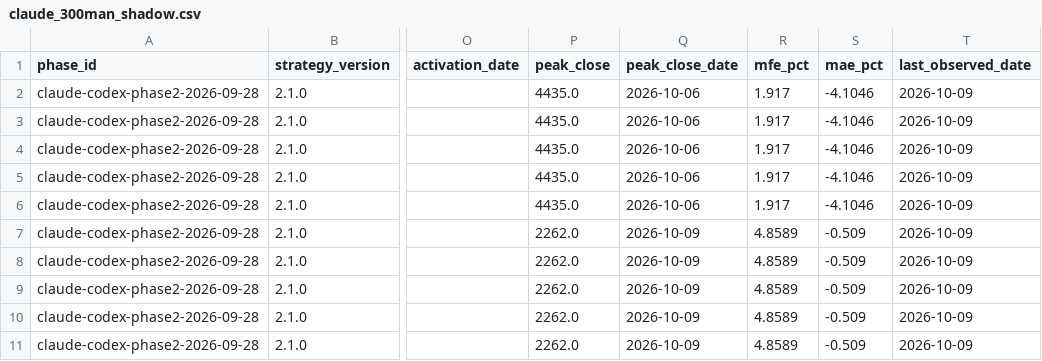
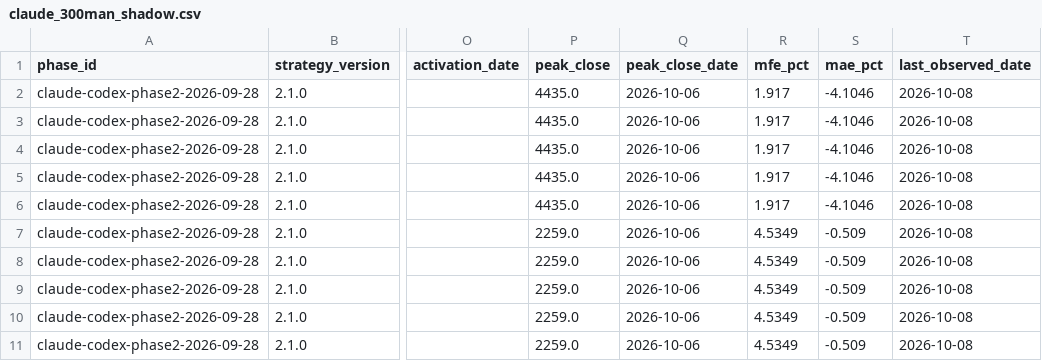
Before and after one commit to MANDAI0571/stock-news-monitor, a CSV file: data/claude_300man_shadow.csv, drawn as a sheet; only a part is shown, gaps mark what is left out; the diff names each change by its address in the sheet, - before the commit and + after, or states it on an @@ line.

```diff
--- a/data/claude_300man_shadow.csv
+++ b/data/claude_300man_shadow.csv
-T2:T11 (last_observed_date): 2026-10-09
+T2:T11 (last_observed_date): 2026-10-08
-P7:P11 (peak_close): 2262.0
+P7:P11 (peak_close): 2259.0
-Q7:Q11 (peak_close_date): 2026-10-09
+Q7:Q11 (peak_close_date): 2026-10-06
-R7:R11 (mfe_pct): 4.8589
+R7:R11 (mfe_pct): 4.5349
```
Also changed, not shown: 1 other file.
